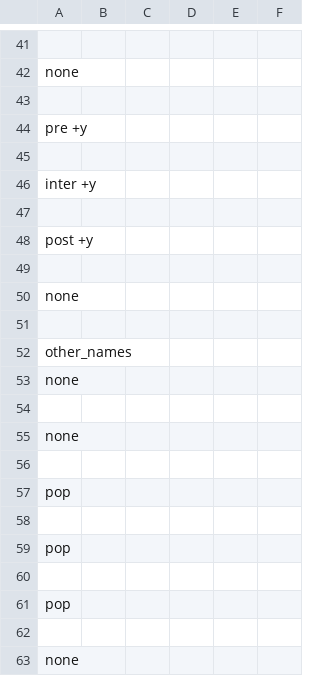
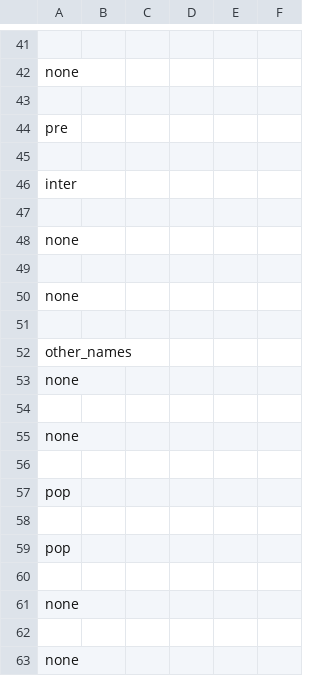
Before and after one commit to Arian-Kourangi/DA236X-Master-Thesis, a CSV file: impact_stl/planner/plans/plan_minimal_test_throw_and_catch_snap.csv, drawn as a sheet; only a part is shown, gaps mark what is left out.

```diff
--- a/impact_stl/planner/plans/plan_minimal_test_throw_and_catch_snap.csv
+++ b/impact_stl/planner/plans/plan_minimal_test_throw_and_catch_snap.csv
@@ -43,7 +43,7 @@ none
 
-pre +y
+pre
 
-inter +y
+inter
 
-post +y
+none
 
@@ -60,3 +60,3 @@ pop
 
-pop
+none
 
```
Also changed, not shown: impact_stl/planner/plans/plan_minimal_test_throw_and_catch_crackle.csv, 6 other files.
